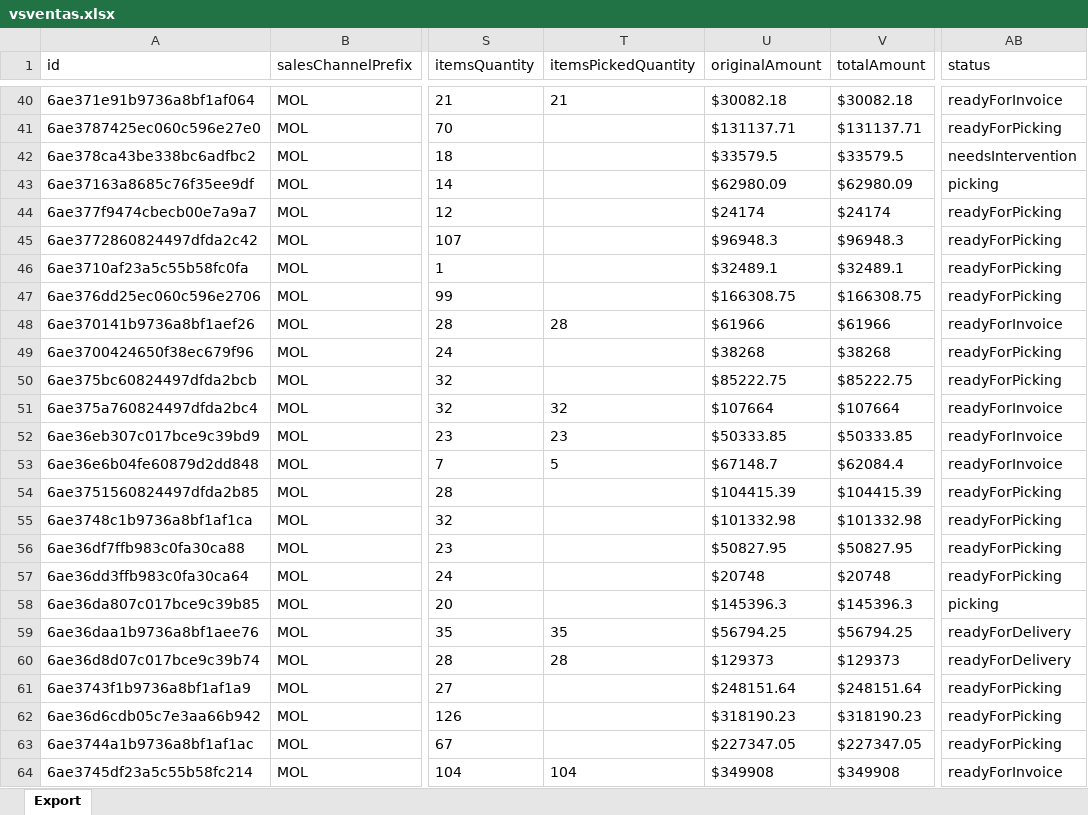
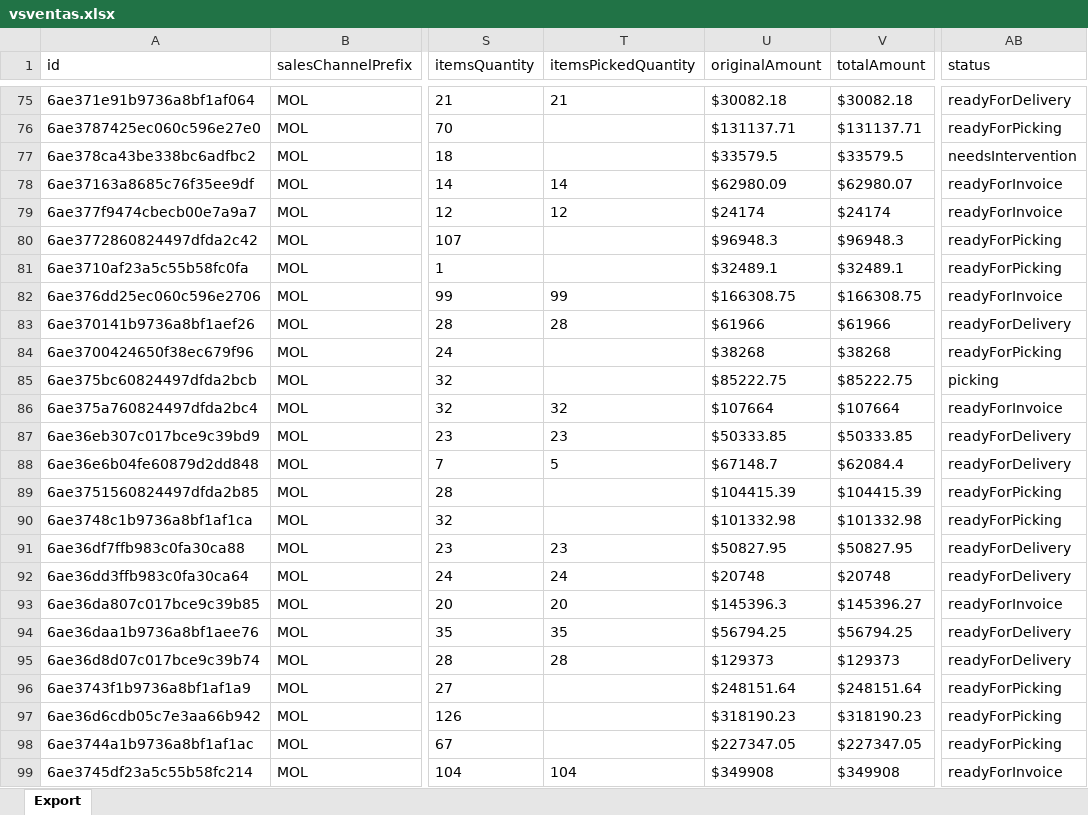
Before and after one commit to 2026-Masonline/masonline-dashboard, an Excel workbook: shared_uploads/vsventas.xlsx, sheet Export, drawn as a sheet; only a part is shown, gaps mark what is left out; values as stored, in another font and other column widths than the file's, no borders; addresses are those after the commit; the diff covers the shown part only; the diff names each change by its address in the sheet, - before the commit and + after, or states it on an @@ line.

Commit message:
Actualizar reporte - Pedidos (desde Venta hoy)

```diff
--- a/shared_uploads/vsventas.xlsx (sheet Export)
+++ b/shared_uploads/vsventas.xlsx (sheet Export)
-AB75 (status): readyForInvoice
+AB75 (status): readyForDelivery
-T78 (itemsPickedQuantity): (empty)
+T78 (itemsPickedQuantity): 14
-V78 (totalAmount): $62980.09
+V78 (totalAmount): $62980.07
-AB78 (status): picking
+AB78 (status): readyForInvoice
-T79 (itemsPickedQuantity): (empty)
+T79 (itemsPickedQuantity): 12
-AB79 (status): readyForPicking
+AB79 (status): readyForInvoice
-T82 (itemsPickedQuantity): (empty)
+T82 (itemsPickedQuantity): 99
-AB82 (status): readyForPicking
+AB82 (status): readyForInvoice
-AB83 (status): readyForInvoice
+AB83 (status): readyForDelivery
-AB85 (status): readyForPicking
+AB85 (status): picking
-AB87:AB88 (status): readyForInvoice
+AB87:AB88 (status): readyForDelivery
-T91 (itemsPickedQuantity): (empty)
+T91 (itemsPickedQuantity): 23
-AB91:AB92 (status): readyForPicking
+AB91:AB92 (status): readyForDelivery
-T92 (itemsPickedQuantity): (empty)
+T92 (itemsPickedQuantity): 24
-T93 (itemsPickedQuantity): (empty)
+T93 (itemsPickedQuantity): 20
-V93 (totalAmount): $145396.3
+V93 (totalAmount): $145396.27
-AB93 (status): picking
+AB93 (status): readyForInvoice
```
Also changed, not shown: 35 added rows and 370 edited cells elsewhere in this sheet.
